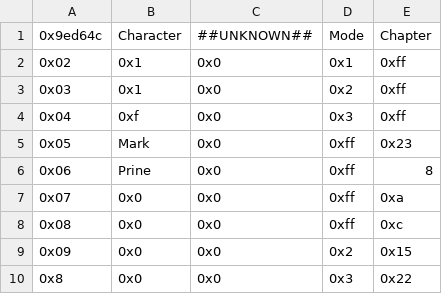
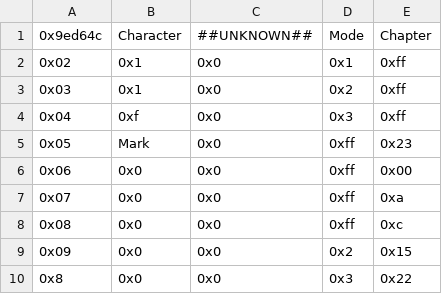
Before and after one commit to FireEmblemUniverse/CCB_Round1, a CSV file: Tables/FE8 Nightmare modules/Chapter data editor/Character Forcer FE8.csv, drawn as a sheet.

```diff
--- a/Tables/FE8 Nightmare modules/Chapter data editor/Character Forcer FE8.csv
+++ b/Tables/FE8 Nightmare modules/Chapter data editor/Character Forcer FE8.csv
@@ -5,3 +5,3 @@
 0x05,Mark,0x0,0xff,0x23
-0x06,Prine,0x0,0xff,8
+0x06,0x0,0x0,0xff,0x00
 0x07,0x0,0x0,0xff,0xa
```
Also changed, not shown: 3 other files.
